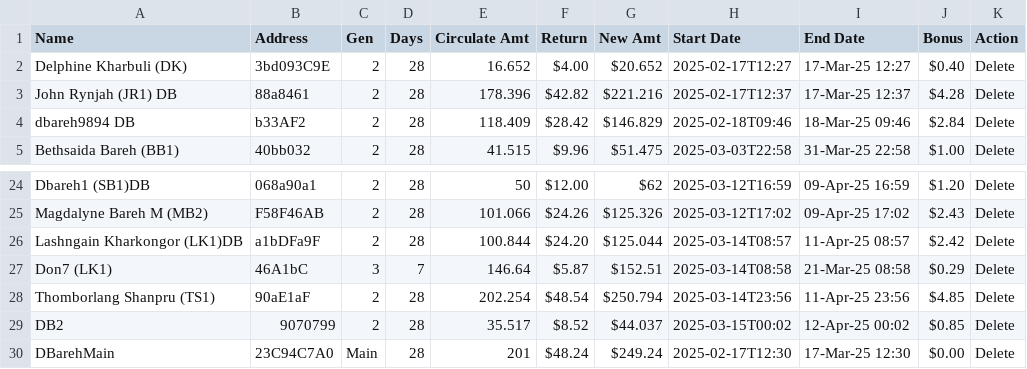
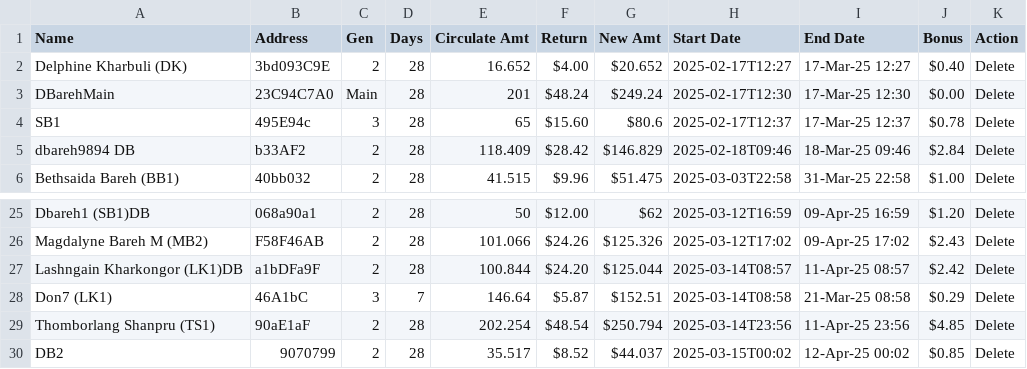
Before and after one commit to servodata98/outstandingsheetxczdv-bnmhgdaegthm-datkhfscbnlpmnb, a CSV file: outstandingsheetxczdv-bnmhgdaegthm-datkhfscbnlpmnb/Main.csv, drawn as a sheet; only a part is shown, gaps mark what is left out.

Commit message:
Update CSV file

```diff
--- a/outstandingsheetxczdv-bnmhgdaegthm-datkhfscbnlpmnb/Main.csv
+++ b/outstandingsheetxczdv-bnmhgdaegthm-datkhfscbnlpmnb/Main.csv
@@ -2,3 +2,4 @@ Name,Address,Gen,Days,Circulate Amt,Return,New Amt,Start Date,End Date,Bonus,Act
 Delphine Kharbuli (DK),3bd093C9E,2,28,16.652,$4.00,$20.652,2025-02-17T12:27,17-Mar-25 12:27,$0.40,Delete
-John Rynjah (JR1) DB,88a8461,2,28,178.396,$42.82,$221.216,2025-02-17T12:37,17-Mar-25 12:37,$4.28,Delete
+DBarehMain,23C94C7A0,Main,28,201,$48.24,$249.24,2025-02-17T12:30,17-Mar-25 12:30,$0.00,Delete
+SB1,495E94c,3,28,65,$15.60,$80.6,2025-02-17T12:37,17-Mar-25 12:37,$0.78,Delete
 dbareh9894 DB,b33AF2,2,28,118.409,$28.42,$146.829,2025-02-18T09:46,18-Mar-25 09:46,$2.84,Delete
@@ -29,2 +30 @@ Thomborlang Shanpru (TS1),90aE1aF,2,28,202.254,$48.54,$250.794,2025-03-14T23:56,
 DB2,9070799,2,28,35.517,$8.52,$44.037,2025-03-15T00:02,12-Apr-25 00:02,$0.85,Delete
-DBarehMain,23C94C7A0,Main,28,201,$48.24,$249.24,2025-02-17T12:30,17-Mar-25 12:30,$0.00,Delete
```
